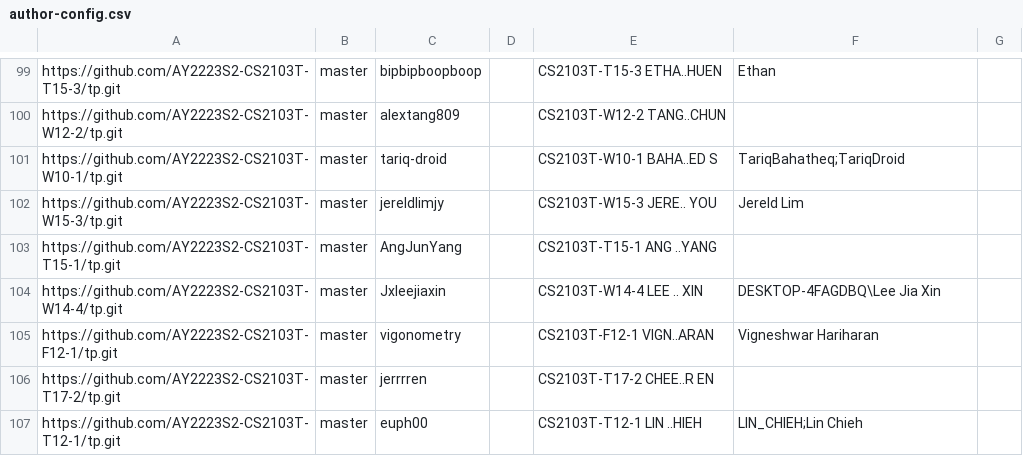
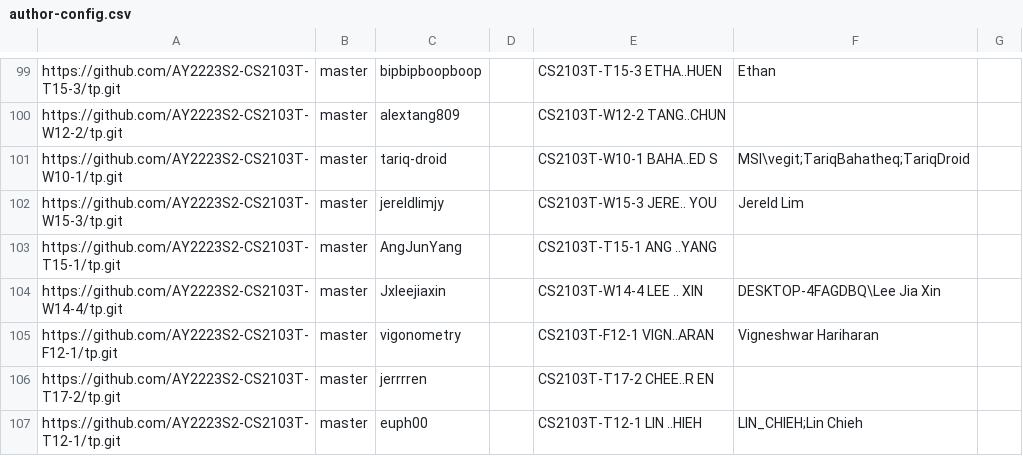
Before and after one commit to nus-cs2103-AY2223S2/tp-dashboard, a CSV file: configs/author-config.csv, drawn as a sheet; only a part is shown, gaps mark what is left out.

Commit message:
Update configs

```diff
--- a/configs/author-config.csv
+++ b/configs/author-config.csv
@@ -100,3 +100,3 @@ https://github.com/AY2223S2-CS2103T-T15-3/tp.git,master,bipbipboopboop,,CS2103T-
 https://github.com/AY2223S2-CS2103T-W12-2/tp.git,master,alextang809,,CS2103T-W12-2 TANG..CHUN,,
-https://github.com/AY2223S2-CS2103T-W10-1/tp.git,master,tariq-droid,,CS2103T-W10-1 BAHA..ED S,TariqBahatheq;TariqDroid,
+https://github.com/AY2223S2-CS2103T-W10-1/tp.git,master,tariq-droid,,CS2103T-W10-1 BAHA..ED S,MSI\vegit;TariqBahatheq;TariqDroid,
 https://github.com/AY2223S2-CS2103T-W15-3/tp.git,master,jereldlimjy,,CS2103T-W15-3 JERE.. YOU,Jereld Lim,
```
